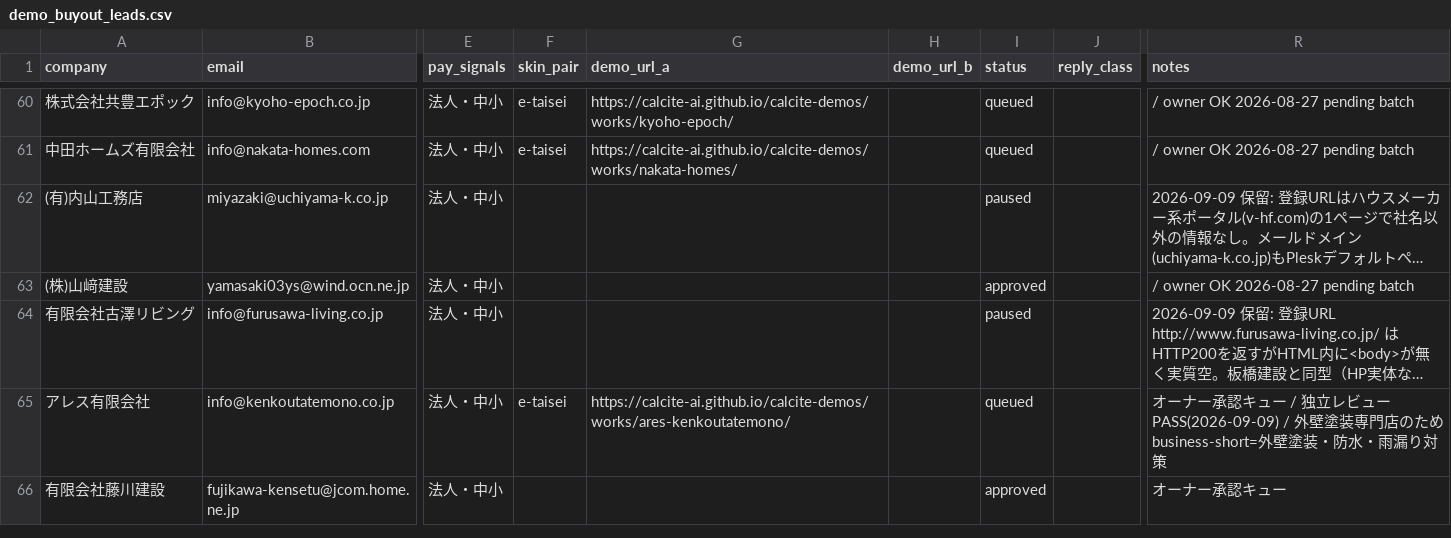
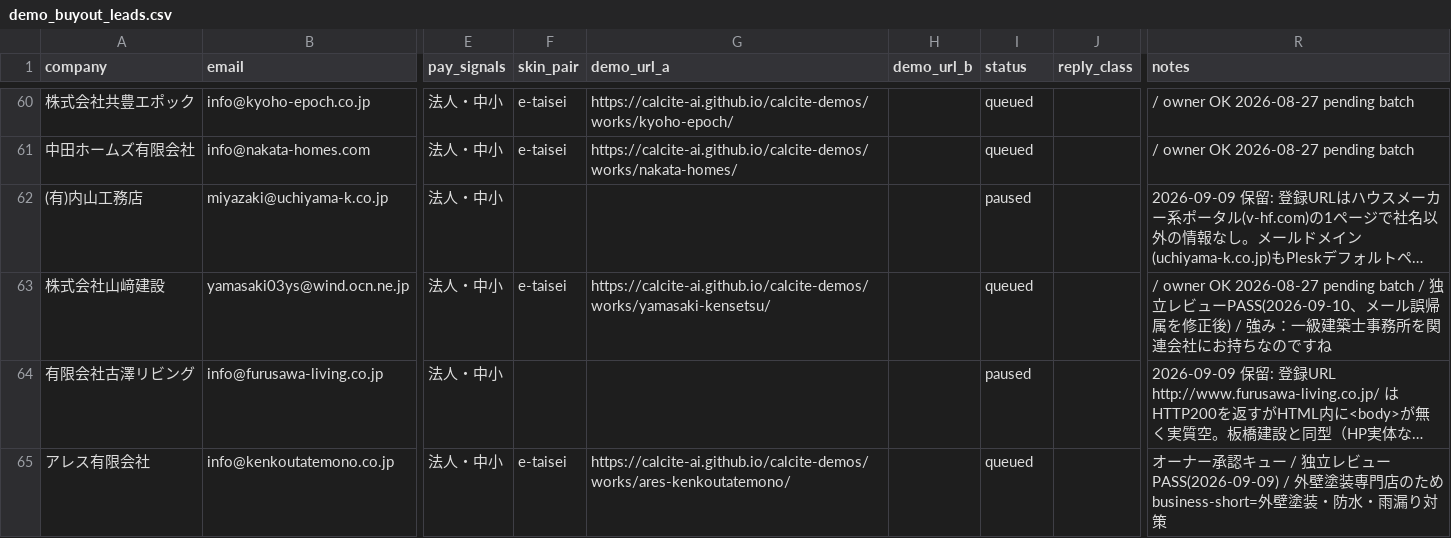
Before and after one commit to calcite-ai/calcite-demos, a CSV file: buyout-ops/demo_buyout_leads.csv, drawn as a sheet; only a part is shown, gaps mark what is left out; the shorter side is filled out with more unchanged rows; long unchanged cells end in …; the diff names each change by its address in the sheet, - before the commit and + after, or states it on an @@ line.

```diff
--- a/buyout-ops/demo_buyout_leads.csv
+++ b/buyout-ops/demo_buyout_leads.csv
-A63 (company): (株)山﨑建設
+A63 (company): 株式会社山﨑建設
-F63 (skin_pair): (empty)
+F63 (skin_pair): e-taisei
-G63 (demo_url_a): (empty)
+G63 (demo_url_a): https://calcite-ai.github.io/calcite-demos/works/yamasaki-kensetsu/
-I63 (status): approved
+I63 (status): queued
-R63 (notes): …pending batch
+R63 (notes): …pending batch / 独立レビューPASS(2026-09-10、メール誤帰属を修正後) / 強み：一級建築士事務所を関連会社にお持ちなのですね
```
Also changed, not shown: 3 other files.
